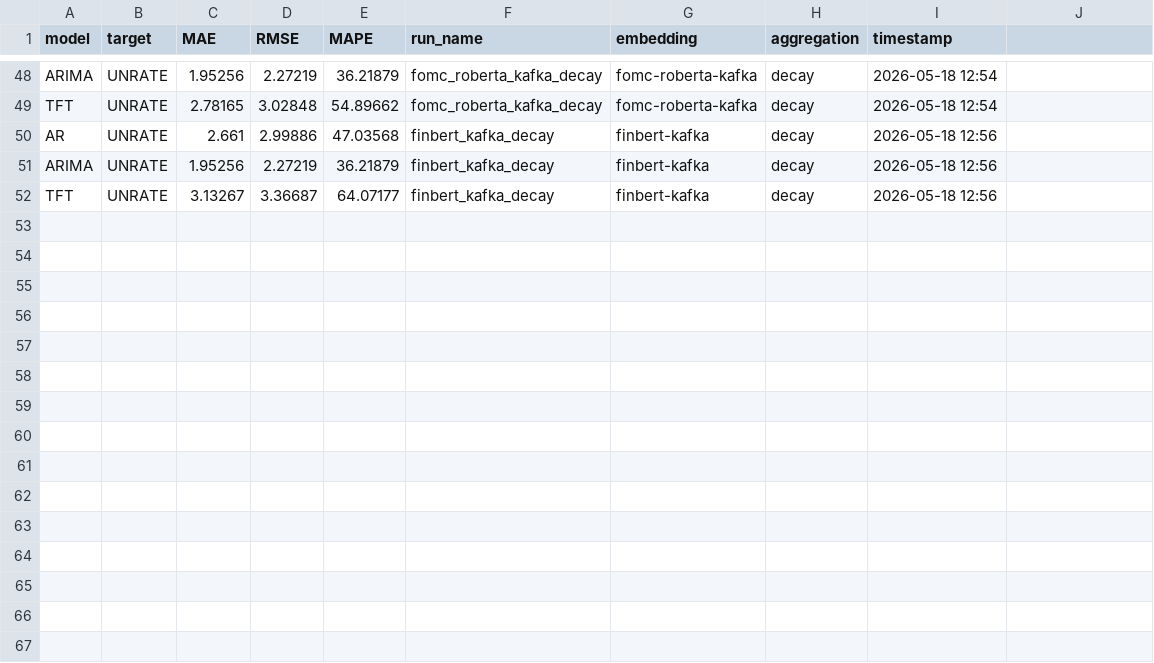
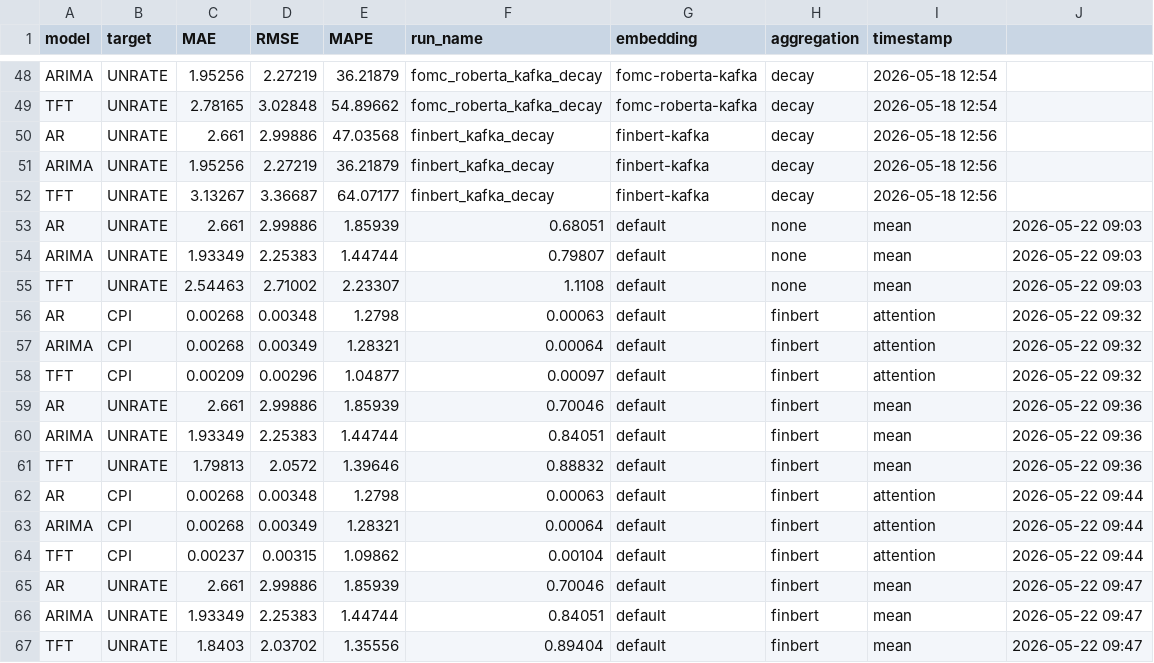
Before and after one commit to minnaheim/aml2026-group-3, a CSV file: out/holdout/experiments.csv, drawn as a sheet; only a part is shown, gaps mark what is left out; the diff names each change by its address in the sheet, - before the commit and + after, or states it on an @@ line.

```diff
--- a/out/holdout/experiments.csv
+++ b/out/holdout/experiments.csv
+row 53: AR | UNRATE | 2.661 | 2.99886 | 1.85939 | 0.68051 | default | none | mean | 2026-05-22 09:03
+row 54: ARIMA | UNRATE | 1.93349 | 2.25383 | 1.44744 | 0.79807 | default | none | mean | 2026-05-22 09:03
+row 55: TFT | UNRATE | 2.54463 | 2.71002 | 2.23307 | 1.1108 | default | none | mean | 2026-05-22 09:03
+row 56: AR | CPI | 0.00268 | 0.00348 | 1.2798 | 0.00063 | default | finbert | attention | 2026-05-22 09:32
+row 57: ARIMA | CPI | 0.00268 | 0.00349 | 1.28321 | 0.00064 | default | finbert | attention | 2026-05-22 09:32
+row 58: TFT | CPI | 0.00209 | 0.00296 | 1.04877 | 0.00097 | default | finbert | attention | 2026-05-22 09:32
+row 59: AR | UNRATE | 2.661 | 2.99886 | 1.85939 | 0.70046 | default | finbert | mean | 2026-05-22 09:36
+row 60: ARIMA | UNRATE | 1.93349 | 2.25383 | 1.44744 | 0.84051 | default | finbert | mean | 2026-05-22 09:36
+row 61: TFT | UNRATE | 1.79813 | 2.0572 | 1.39646 | 0.88832 | default | finbert | mean | 2026-05-22 09:36
+row 62: AR | CPI | 0.00268 | 0.00348 | 1.2798 | 0.00063 | default | finbert | attention | 2026-05-22 09:44
+row 63: ARIMA | CPI | 0.00268 | 0.00349 | 1.28321 | 0.00064 | default | finbert | attention | 2026-05-22 09:44
+row 64: TFT | CPI | 0.00237 | 0.00315 | 1.09862 | 0.00104 | default | finbert | attention | 2026-05-22 09:44
+row 65: AR | UNRATE | 2.661 | 2.99886 | 1.85939 | 0.70046 | default | finbert | mean | 2026-05-22 09:47
+row 66: ARIMA | UNRATE | 1.93349 | 2.25383 | 1.44744 | 0.84051 | default | finbert | mean | 2026-05-22 09:47
+row 67: TFT | UNRATE | 1.8403 | 2.03702 | 1.35556 | 0.89404 | default | finbert | mean | 2026-05-22 09:47
```
Also changed, not shown: 2 other files.
